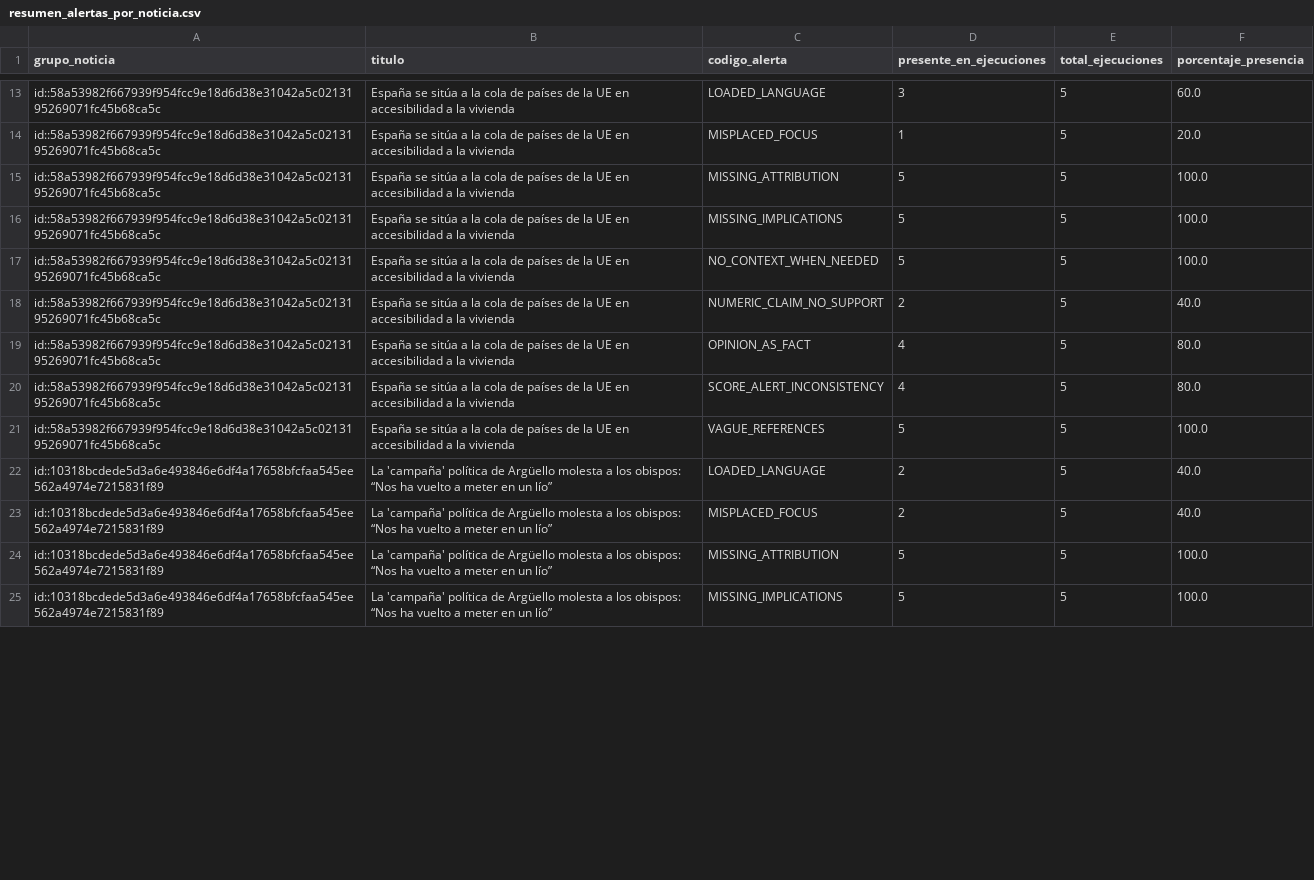
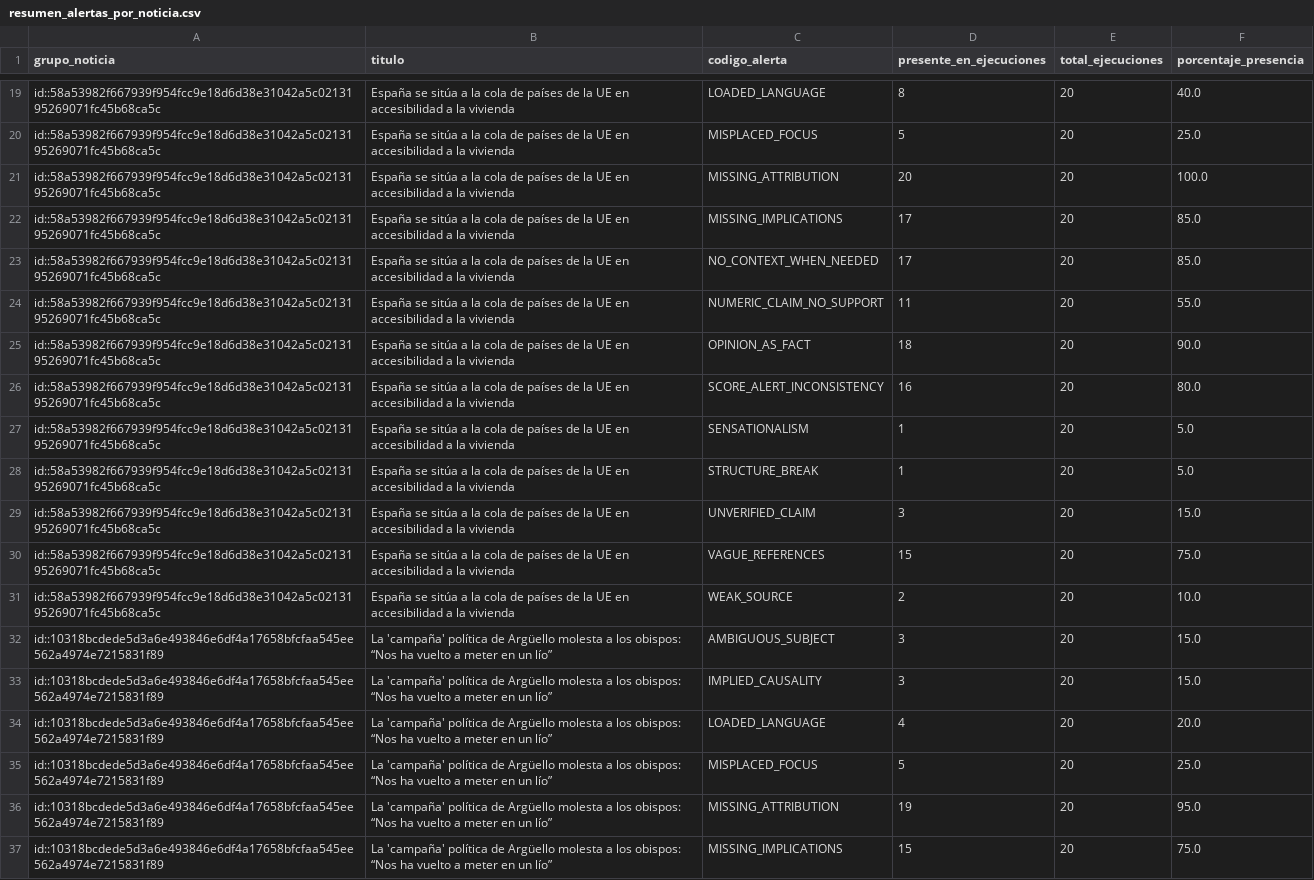
Before and after one commit to AdeSantosSierra/hemingwai, a CSV file: resultados_consistencia/resumen_alertas_por_noticia.csv, drawn as a sheet; only a part is shown, gaps mark what is left out; addresses are those after the commit; the diff covers the shown part only; the diff names each change by its address in the sheet, - before the commit and + after, or states it on an @@ line.

```diff
--- a/resultados_consistencia/resumen_alertas_por_noticia.csv
+++ b/resultados_consistencia/resumen_alertas_por_noticia.csv
-D19 (presente_en_ejecuciones): 3
+D19 (presente_en_ejecuciones): 8
-E19:E26 (total_ejecuciones): 5
+E19:E26 (total_ejecuciones): 20
-F19 (porcentaje_presencia): 60.0
+F19 (porcentaje_presencia): 40.0
-D20 (presente_en_ejecuciones): 1
+D20 (presente_en_ejecuciones): 5
-F20 (porcentaje_presencia): 20.0
+F20 (porcentaje_presencia): 25.0
-D21 (presente_en_ejecuciones): 5
+D21 (presente_en_ejecuciones): 20
-D22:D23 (presente_en_ejecuciones): 5
+D22:D23 (presente_en_ejecuciones): 17
-F22:F23 (porcentaje_presencia): 100.0
+F22:F23 (porcentaje_presencia): 85.0
-D24 (presente_en_ejecuciones): 2
+D24 (presente_en_ejecuciones): 11
-F24 (porcentaje_presencia): 40.0
+F24 (porcentaje_presencia): 55.0
-D25 (presente_en_ejecuciones): 4
+D25 (presente_en_ejecuciones): 18
-F25 (porcentaje_presencia): 80.0
+F25 (porcentaje_presencia): 90.0
-D26 (presente_en_ejecuciones): 4
+D26 (presente_en_ejecuciones): 16
+row 27: id::58a53982f667939f954fcc9e18d6d38e31042a5c0213195269071fc45b68ca5c | España se sitúa a la cola de países de la UE en accesibilidad a la vivienda | SENSATIONALISM | 1 | 20 | 5.0
+row 28: id::58a53982f667939f954fcc9e18d6d38e31042a5c0213195269071fc45b68ca5c | España se sitúa a la cola de países de la UE en accesibilidad a la vivienda | STRUCTURE_BREAK | 1 | 20 | 5.0
+row 29: id::58a53982f667939f954fcc9e18d6d38e31042a5c0213195269071fc45b68ca5c | España se sitúa a la cola de países de la UE en accesibilidad a la vivienda | UNVERIFIED_CLAIM | 3 | 20 | 15.0
-D30 (presente_en_ejecuciones): 5
+D30 (presente_en_ejecuciones): 15
-E30 (total_ejecuciones): 5
+E30 (total_ejecuciones): 20
-F30 (porcentaje_presencia): 100.0
+F30 (porcentaje_presencia): 75.0
+row 31: id::58a53982f667939f954fcc9e18d6d38e31042a5c0213195269071fc45b68ca5c | España se sitúa a la cola de países de la UE en accesibilidad a la vivienda | WEAK_SOURCE | 2 | 20 | 10.0
+row 32: id::10318bcdede5d3a6e493846e6df4a17658bfcfaa545ee562a4974e7215831f89 | La 'campaña' política de Argüello molesta a los obispos: “Nos ha vuelto a meter en un lío” | AMBIGUOUS_SUBJECT | 3 | 20 | 15.0
+row 33: id::10318bcdede5d3a6e493846e6df4a17658bfcfaa545ee562a4974e7215831f89 | La 'campaña' política de Argüello molesta a los obispos: “Nos ha vuelto a meter en un lío” | IMPLIED_CAUSALITY | 3 | 20 | 15.0
-D34 (presente_en_ejecuciones): 2
+D34 (presente_en_ejecuciones): 4
-E34:E37 (total_ejecuciones): 5
+E34:E37 (total_ejecuciones): 20
-F34 (porcentaje_presencia): 40.0
+F34 (porcentaje_presencia): 20.0
-D35 (presente_en_ejecuciones): 2
+D35 (presente_en_ejecuciones): 5
-F35 (porcentaje_presencia): 40.0
+F35 (porcentaje_presencia): 25.0
-D36 (presente_en_ejecuciones): 5
+D36 (presente_en_ejecuciones): 19
-F36 (porcentaje_presencia): 100.0
+F36 (porcentaje_presencia): 95.0
-D37 (presente_en_ejecuciones): 5
+D37 (presente_en_ejecuciones): 15
-F37 (porcentaje_presencia): 100.0
+F37 (porcentaje_presencia): 75.0
```
Also changed, not shown: 10 added rows and 47 edited cells elsewhere in this file, resultados_consistencia/resumen_consistencia_por_noticia.csv, 24 other files.
